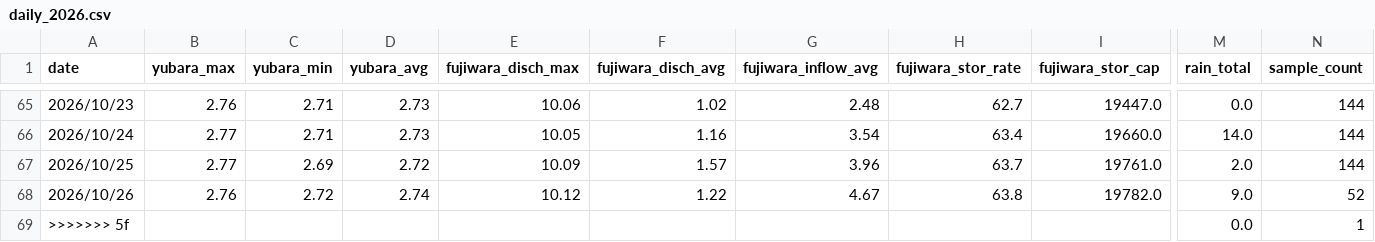
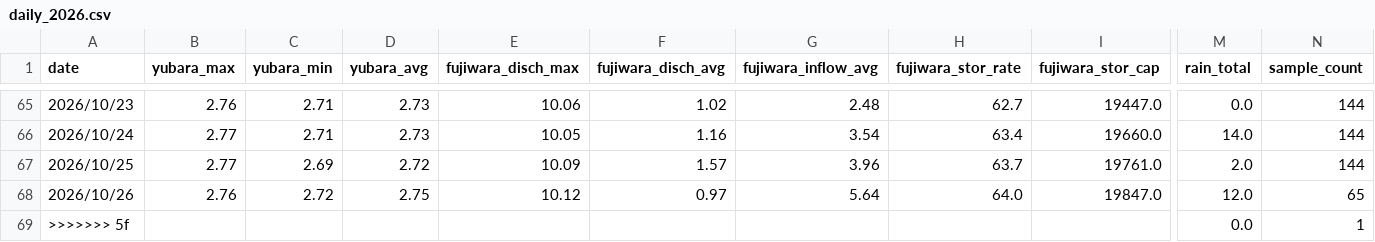
Before and after one commit to tetsucanyons-cell/tone-river-water, a CSV file: data/history/daily_2026.csv, drawn as a sheet; only a part is shown, gaps mark what is left out; the diff names each change by its address in the sheet, - before the commit and + after, or states it on an @@ line.

```diff
--- a/data/history/daily_2026.csv
+++ b/data/history/daily_2026.csv
-D68 (yubara_avg): 2.74
+D68 (yubara_avg): 2.75
-F68 (fujiwara_disch_avg): 1.22
+F68 (fujiwara_disch_avg): 0.97
-G68 (fujiwara_inflow_avg): 4.67
+G68 (fujiwara_inflow_avg): 5.64
-H68 (fujiwara_stor_rate): 63.8
+H68 (fujiwara_stor_rate): 64.0
-I68 (fujiwara_stor_cap): 19782.0
+I68 (fujiwara_stor_cap): 19847.0
-M68 (rain_total): 9.0
+M68 (rain_total): 12.0
-N68 (sample_count): 52
+N68 (sample_count): 65
```
Also changed, not shown: data/history/2026-10.csv, public/data/history/2026-10.csv, 5 other files.
